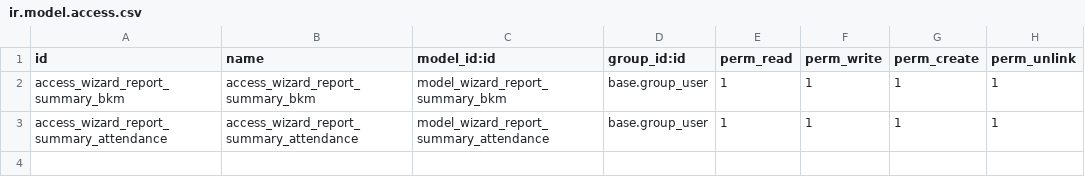
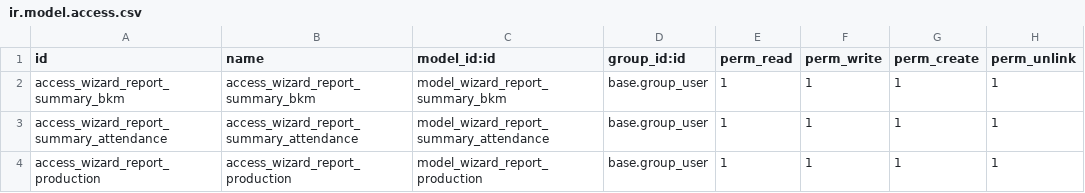
Before and after one commit to NRanggA/odoo16nyalindung, a CSV file: nyalindung_report/security/ir.model.access.csv, drawn as a sheet.

Commit message:
Add : Report Produksi LHM

```diff
--- a/nyalindung_report/security/ir.model.access.csv
+++ b/nyalindung_report/security/ir.model.access.csv
@@ -3 +3,2 @@ access_wizard_report_summary_bkm,access_wizard_report_summary_bkm,model_wizard_r
 access_wizard_report_summary_attendance,access_wizard_report_summary_attendance,model_wizard_report_summary_attendance,base.group_user,1,1,1,1
+access_wizard_report_production,access_wizard_report_production,model_wizard_report_production,base.group_user,1,1,1,1
```
Also changed, not shown: 7 other files.
